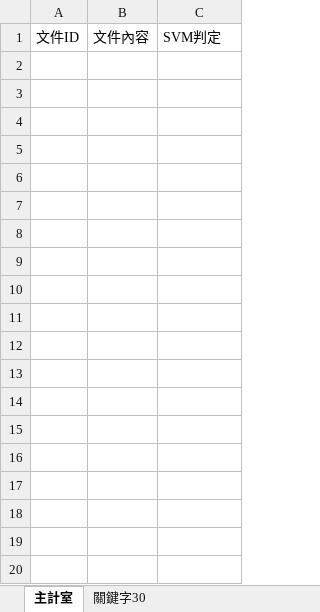
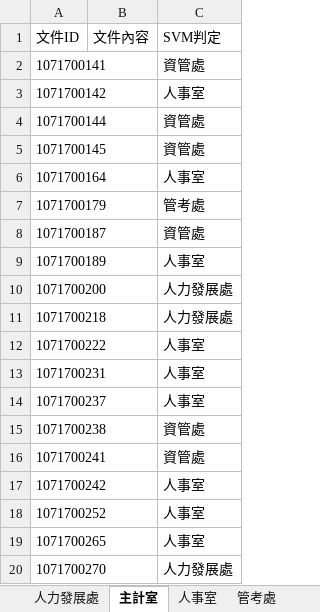
Before and after one commit to x1945/app, an Excel workbook: app-web/result.xlsx, sheet 主計室, drawn as a sheet; only a part is shown; values as stored, in another font and other column widths than the file's, no borders; the diff covers the shown part only; the diff names each change by its address in the sheet, - before the commit and + after, or states it on an @@ line.

```diff
--- a/app-web/result.xlsx (sheet 主計室)
+++ b/app-web/result.xlsx (sheet 主計室)
+sheet tab: 人力發展處
+sheet tab: 人事室
+sheet tab: 管考處
+row 2: 1071700141 |  | 資管處
+row 3: 1071700142 |  | 人事室
+row 4: 1071700144 |  | 資管處
+row 5: 1071700145 |  | 資管處
+row 6: 1071700164 |  | 人事室
+row 7: 1071700179 |  | 管考處
+row 8: 1071700187 |  | 資管處
+row 9: 1071700189 |  | 人事室
+row 10: 1071700200 |  | 人力發展處
+row 11: 1071700218 |  | 人力發展處
+row 12: 1071700222 |  | 人事室
+row 13: 1071700231 |  | 人事室
+row 14: 1071700237 |  | 人事室
+row 15: 1071700238 |  | 資管處
+row 16: 1071700241 |  | 資管處
+row 17: 1071700242 |  | 人事室
+row 18: 1071700252 |  | 人事室
+row 19: 1071700265 |  | 人事室
+row 20: 1071700270 |  | 人力發展處
```
Also changed, not shown: 10 added rows elsewhere in this sheet, sheet 關鍵字30, other sheet tabs, 21 other files.
